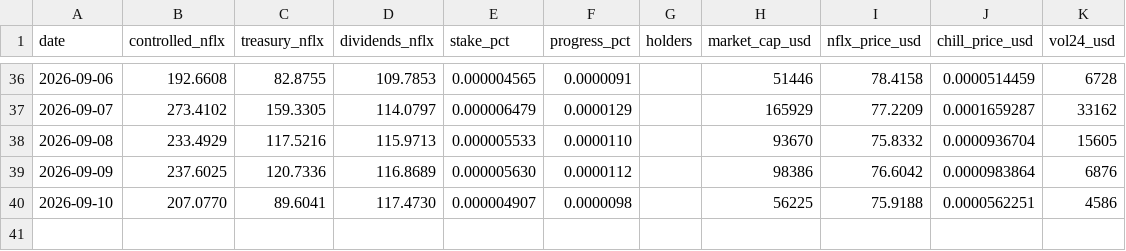
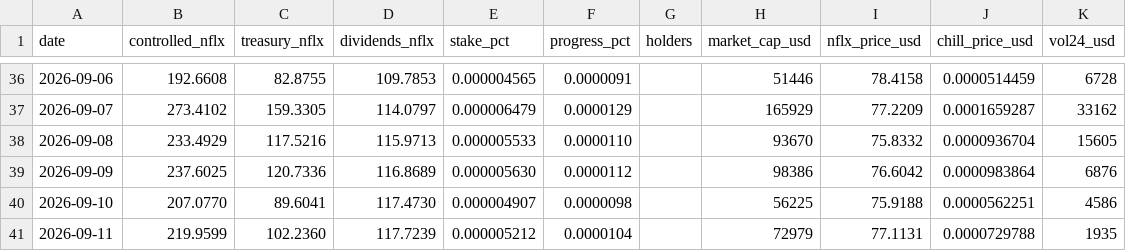
Before and after one commit to mavrkofficial/nflx-n-chill, a CSV file: daily-holder-report/history.csv, drawn as a sheet; only a part is shown, gaps mark what is left out; the diff names each change by its address in the sheet, - before the commit and + after, or states it on an @@ line.

Commit message:
chore: daily $CHILL shareholder report (2026-09-11)

```diff
--- a/daily-holder-report/history.csv
+++ b/daily-holder-report/history.csv
+row 41: 2026-09-11 | 219.9599 | 102.2360 | 117.7239 | 0.000005212 | 0.0000104 |  | 72979 | 77.1131 | 0.0000729788 | 1935
```
Also changed, not shown: 3 other files.
